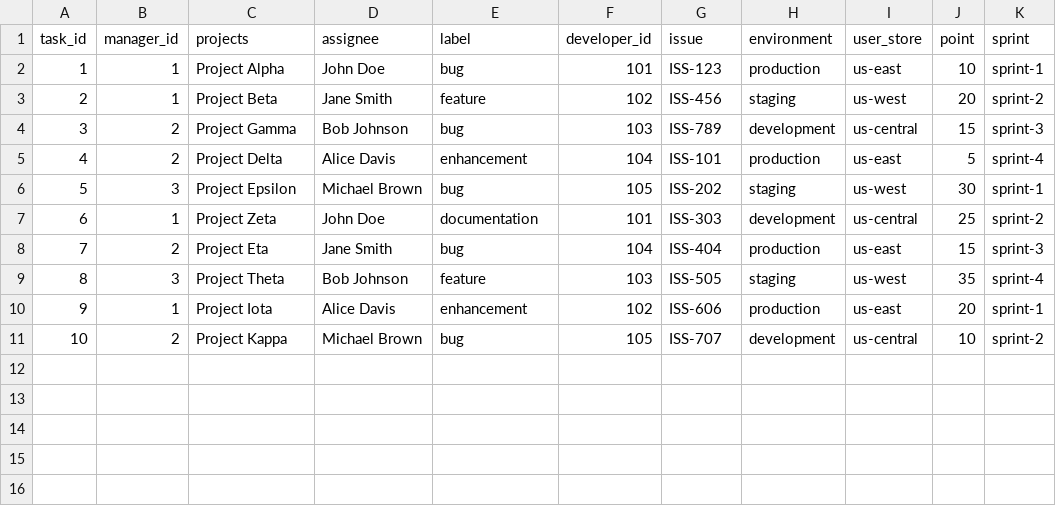
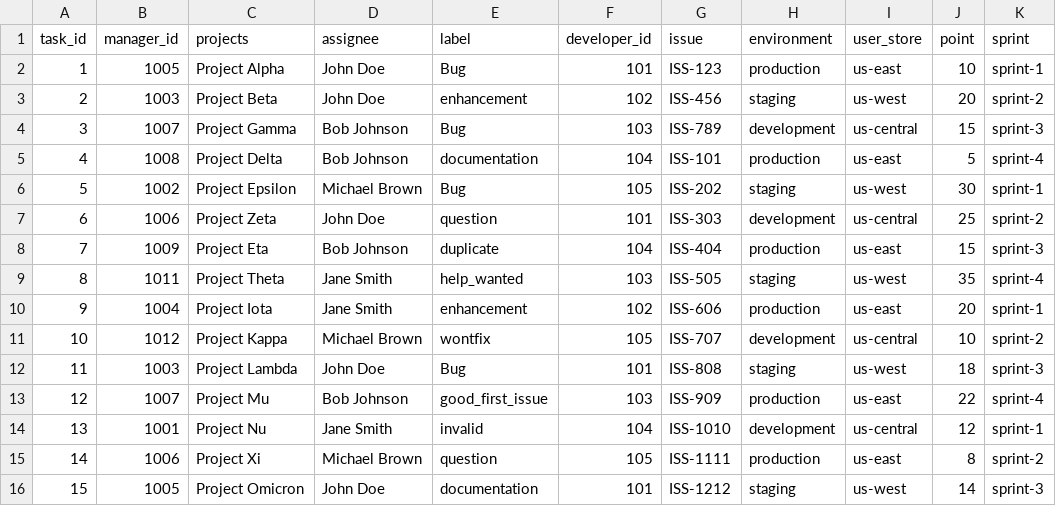
Before and after one commit to yones753/project_data_files, a CSV file: gitHub/github_2024_08_26T17_30_00.csv, drawn as a sheet.

Commit message:
Update github_2024_08_26T17_30_00.csv

```diff
--- a/gitHub/github_2024_08_26T17_30_00.csv
+++ b/gitHub/github_2024_08_26T17_30_00.csv
@@ -1,11 +1,16 @@
 task_id,manager_id,projects,assignee,label,developer_id,issue,environment,user_store,point,sprint
-1,1,Project Alpha,John Doe,bug,101,ISS-123,production,us-east,10,sprint-1
-2,1,Project Beta,Jane Smith,feature,102,ISS-456,staging,us-west,20,sprint-2
-3,2,Project Gamma,Bob Johnson,bug,103,ISS-789,development,us-central,15,sprint-3
-4,2,Project Delta,Alice Davis,enhancement,104,ISS-101,production,us-east,5,sprint-4
-5,3,Project Epsilon,Michael Brown,bug,105,ISS-202,staging,us-west,30,sprint-1
-6,1,Project Zeta,John Doe,documentation,101,ISS-303,development,us-central,25,sprint-2
-7,2,Project Eta,Jane Smith,bug,104,ISS-404,production,us-east,15,sprint-3
-8,3,Project Theta,Bob Johnson,feature,103,ISS-505,staging,us-west,35,sprint-4
-9,1,Project Iota,Alice Davis,enhancement,102,ISS-606,production,us-east,20,sprint-1
-10,2,Project Kappa,Michael Brown,bug,105,ISS-707,development,us-central,10,sprint-2
+1,1005,Project Alpha,John Doe,Bug,101,ISS-123,production,us-east,10,sprint-1
+2,1003,Project Beta,John Doe,enhancement,102,ISS-456,staging,us-west,20,sprint-2
+3,1007,Project Gamma,Bob Johnson,Bug,103,ISS-789,development,us-central,15,sprint-3
+4,1008,Project Delta,Bob Johnson,documentation,104,ISS-101,production,us-east,5,sprint-4
+5,1002,Project Epsilon,Michael Brown,Bug,105,ISS-202,staging,us-west,30,sprint-1
+6,1006,Project Zeta,John Doe,question,101,ISS-303,development,us-central,25,sprint-2
+7,1009,Project Eta,Bob Johnson,duplicate,104,ISS-404,production,us-east,15,sprint-3
+8,1011,Project Theta,Jane Smith,help_wanted,103,ISS-505,staging,us-west,35,sprint-4
+9,1004,Project Iota,Jane Smith,enhancement,102,ISS-606,production,us-east,20,sprint-1
+10,1012,Project Kappa,Michael Brown,wontfix,105,ISS-707,development,us-central,10,sprint-2
+11,1003,Project Lambda,John Doe,Bug,101,ISS-808,staging,us-west,18,sprint-3
+12,1007,Project Mu,Bob Johnson,good_first_issue,103,ISS-909,production,us-east,22,sprint-4
+13,1001,Project Nu,Jane Smith,invalid,104,ISS-1010,development,us-central,12,sprint-1
+14,1006,Project Xi,Michael Brown,question,105,ISS-1111,production,us-east,8,sprint-2
+15,1005,Project Omicron,John Doe,documentation,101,ISS-1212,staging,us-west,14,sprint-3
```
